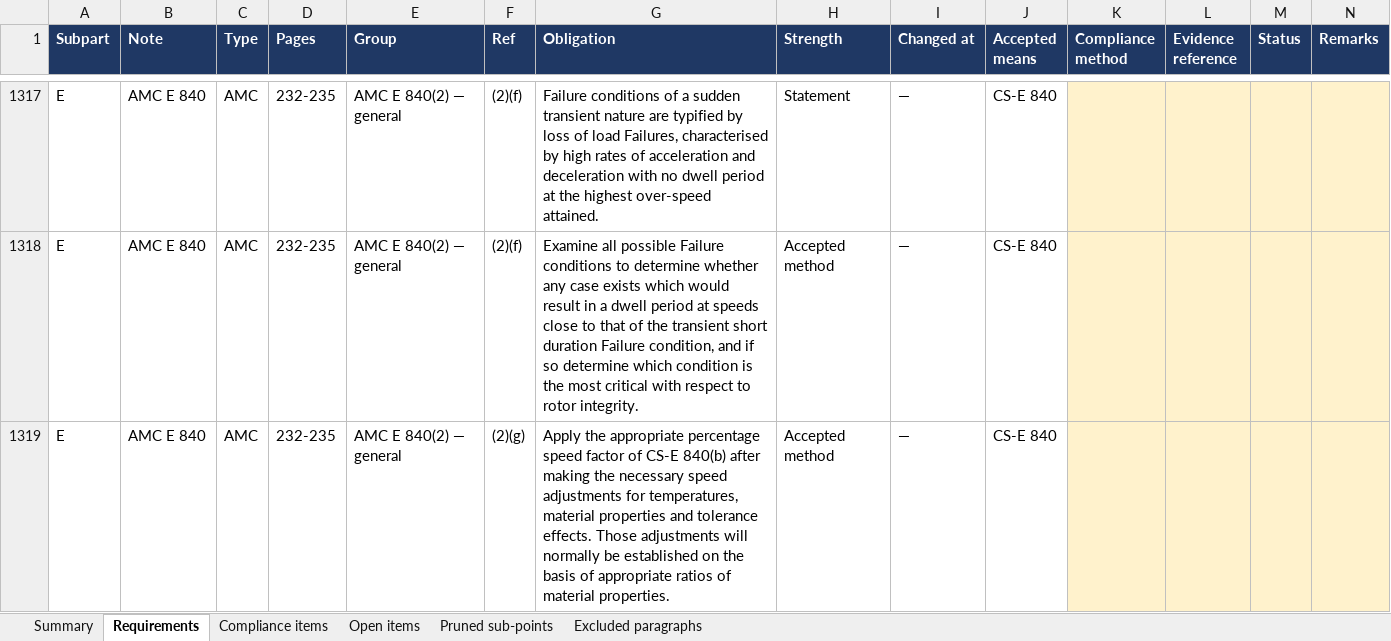
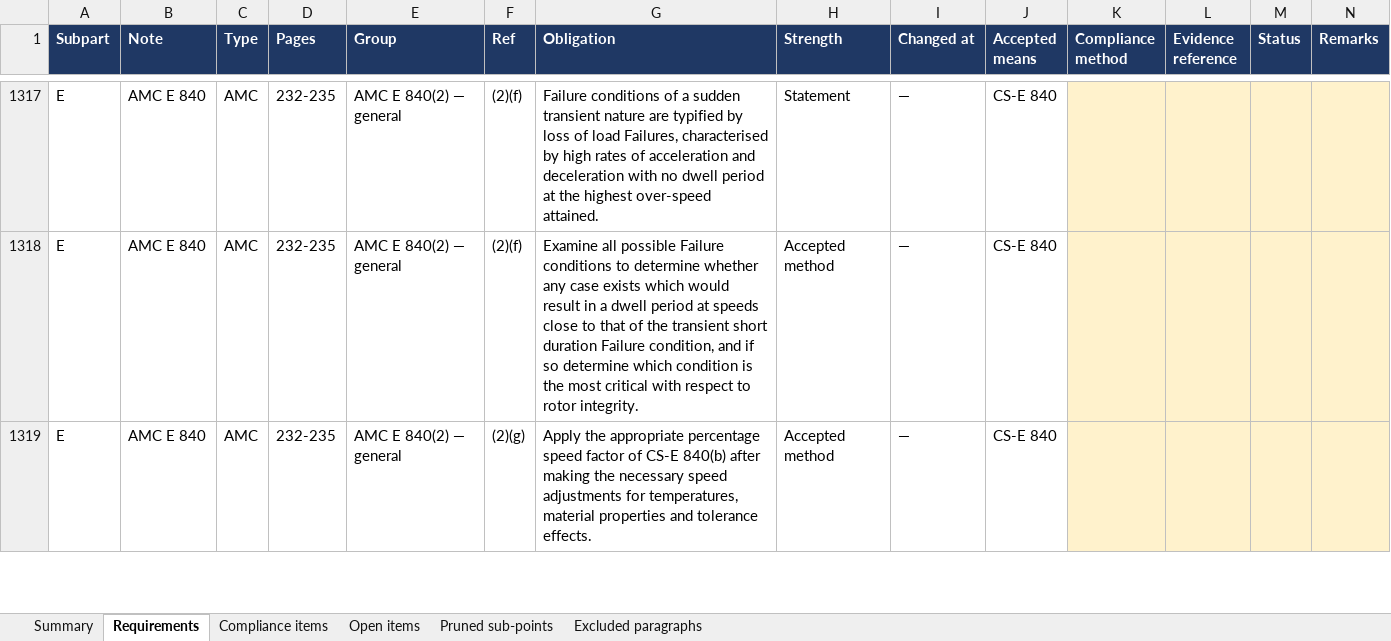
Before and after one commit to evrenge/CS-E, an Excel workbook: deck/compliance_matrix.xlsx, sheet Requirements, drawn as a sheet; only a part is shown, gaps mark what is left out; values as stored, in another font and other column widths than the file's, no borders; the diff covers the shown part only; the diff names each change by its address in the sheet, - before the commit and + after, or states it on an @@ line.

```diff
--- a/deck/compliance_matrix.xlsx (sheet Requirements)
+++ b/deck/compliance_matrix.xlsx (sheet Requirements)
-G1319 (Obligation): …tolerance effects. Those adjustments will normally be established on the basis of appropriate ratios of material properties.
+G1319 (Obligation): …tolerance effects.
```
Also changed, not shown: 1 added row and 3 edited cells elsewhere in this sheet, sheet Pruned sub-points, sheet Summary, 9 other files.
